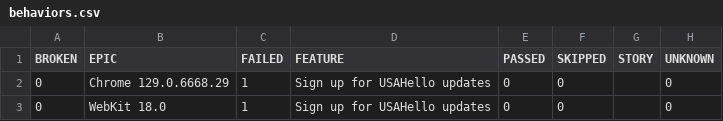
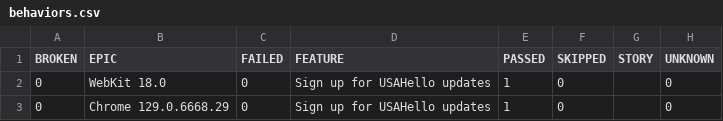
Before and after one commit to netgitqa/QAAssessmentAppService, a CSV file: data/behaviors.csv, drawn as a sheet.

```diff
--- a/data/behaviors.csv
+++ b/data/behaviors.csv
@@ -1,3 +1,3 @@
 "BROKEN","EPIC","FAILED","FEATURE","PASSED","SKIPPED","STORY","UNKNOWN"
-"0","Chrome 129.0.6668.29","1","Sign up for USAHello updates","0","0","","0"
-"0","WebKit 18.0","1","Sign up for USAHello updates","0","0","","0"
+"0","WebKit 18.0","0","Sign up for USAHello updates","1","0","","0"
+"0","Chrome 129.0.6668.29","0","Sign up for USAHello updates","1","0","","0"
```
Also changed, not shown: data/suites.csv, 31 other files.
